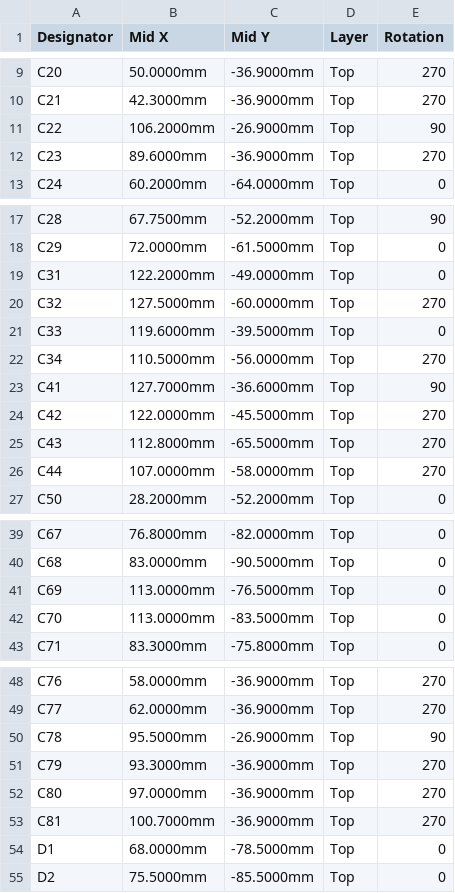
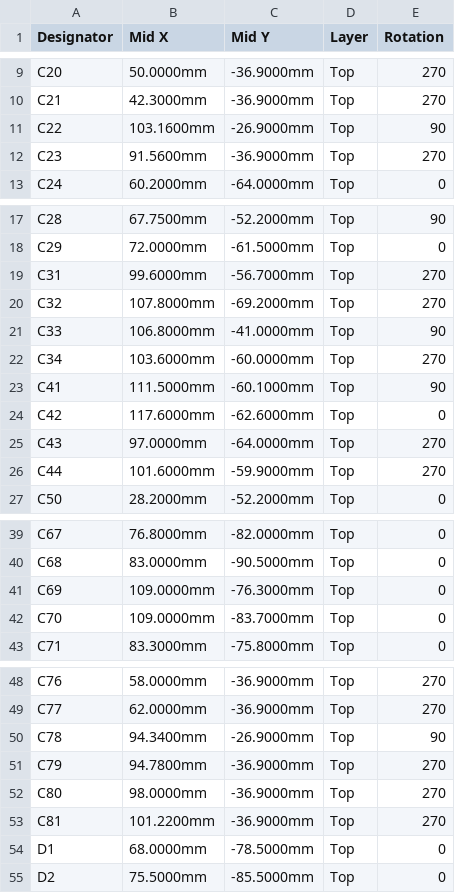
Before and after one commit to udaravima/Lab_Bench, a CSV file: hardware/phase1-module/bom/phase1-module-cpl.csv, drawn as a sheet; only a part is shown, gaps mark what is left out; the diff covers the shown part only.

```diff
--- a/hardware/phase1-module/bom/phase1-module-cpl.csv
+++ b/hardware/phase1-module/bom/phase1-module-cpl.csv
@@ -10,4 +10,4 @@ C20,50.0000mm,-36.9000mm,Top,270
 C21,42.3000mm,-36.9000mm,Top,270
-C22,106.2000mm,-26.9000mm,Top,90
-C23,89.6000mm,-36.9000mm,Top,270
+C22,103.1600mm,-26.9000mm,Top,90
+C23,91.5600mm,-36.9000mm,Top,270
 C24,60.2000mm,-64.0000mm,Top,0
@@ -18,10 +18,10 @@ C28,67.7500mm,-52.2000mm,Top,90
 C29,72.0000mm,-61.5000mm,Top,0
-C31,122.2000mm,-49.0000mm,Top,0
-C32,127.5000mm,-60.0000mm,Top,270
-C33,119.6000mm,-39.5000mm,Top,0
-C34,110.5000mm,-56.0000mm,Top,270
-C41,127.7000mm,-36.6000mm,Top,90
-C42,122.0000mm,-45.5000mm,Top,270
-C43,112.8000mm,-65.5000mm,Top,270
-C44,107.0000mm,-58.0000mm,Top,270
+C31,99.6000mm,-56.7000mm,Top,270
+C32,107.8000mm,-69.2000mm,Top,270
+C33,106.8000mm,-41.0000mm,Top,90
+C34,103.6000mm,-60.0000mm,Top,270
+C41,111.5000mm,-60.1000mm,Top,90
+C42,117.6000mm,-62.6000mm,Top,0
+C43,97.0000mm,-64.0000mm,Top,270
+C44,101.6000mm,-59.9000mm,Top,270
 C50,28.2000mm,-52.2000mm,Top,0
@@ -40,4 +40,4 @@ C67,76.8000mm,-82.0000mm,Top,0
 C68,83.0000mm,-90.5000mm,Top,0
-C69,113.0000mm,-76.5000mm,Top,0
-C70,113.0000mm,-83.5000mm,Top,0
+C69,109.0000mm,-76.3000mm,Top,0
+C70,109.0000mm,-83.7000mm,Top,0
 C71,83.3000mm,-75.8000mm,Top,0
@@ -49,6 +49,6 @@ C76,58.0000mm,-36.9000mm,Top,270
 C77,62.0000mm,-36.9000mm,Top,270
-C78,95.5000mm,-26.9000mm,Top,90
-C79,93.3000mm,-36.9000mm,Top,270
-C80,97.0000mm,-36.9000mm,Top,270
-C81,100.7000mm,-36.9000mm,Top,270
+C78,94.3400mm,-26.9000mm,Top,90
+C79,94.7800mm,-36.9000mm,Top,270
+C80,98.0000mm,-36.9000mm,Top,270
+C81,101.2200mm,-36.9000mm,Top,270
 D1,68.0000mm,-78.5000mm,Top,0
```
Also changed, not shown: 50 edited cells elsewhere in this file, hardware/phase1-module/bom/phase1-module-bom.csv, 5 other files.
